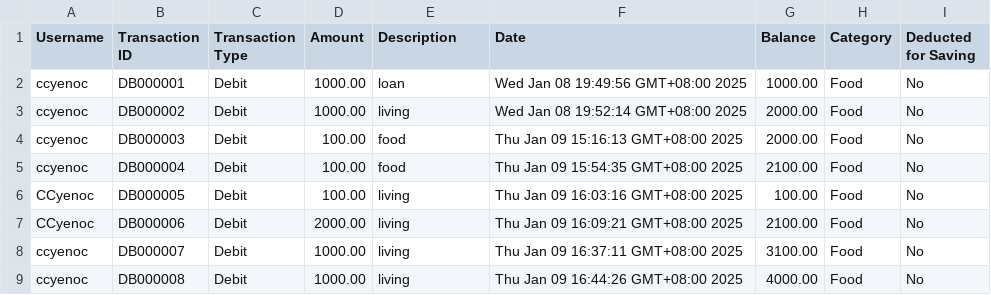
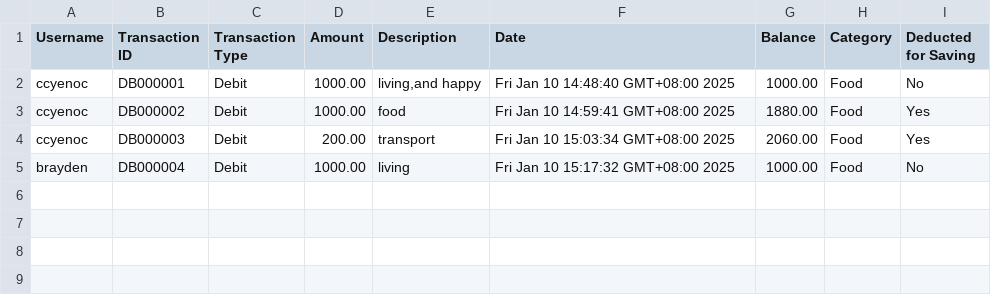
Before and after one commit to ccyenoc/InsideOut-LedgerSystem, a CSV file: out/production/InsideOut-LedgerSystem/recorddebit.csv, drawn as a sheet.

```diff
--- a/out/production/InsideOut-LedgerSystem/recorddebit.csv
+++ b/out/production/InsideOut-LedgerSystem/recorddebit.csv
@@ -1,9 +1,5 @@
 Username,Transaction ID,Transaction Type,Amount,Description,Date,Balance,Category,Deducted for Saving
-ccyenoc,DB000001,Debit,1000.00,loan,Wed Jan 08 19:49:56 GMT+08:00 2025,1000.00,Food,No
-ccyenoc,DB000002,Debit,1000.00,living,Wed Jan 08 19:52:14 GMT+08:00 2025,2000.00,Food,No
-ccyenoc,DB000003,Debit,100.00,food,Thu Jan 09 15:16:13 GMT+08:00 2025,2000.00,Food,No
-ccyenoc,DB000004,Debit,100.00,food,Thu Jan 09 15:54:35 GMT+08:00 2025,2100.00,Food,No
-CCyenoc,DB000005,Debit,100.00,living,Thu Jan 09 16:03:16 GMT+08:00 2025,100.00,Food,No
-CCyenoc,DB000006,Debit,2000.00,living,Thu Jan 09 16:09:21 GMT+08:00 2025,2100.00,Food,No
-ccyenoc,DB000007,Debit,1000.00,living,Thu Jan 09 16:37:11 GMT+08:00 2025,3100.00,Food,No
-ccyenoc,DB000008,Debit,1000.00,living,Thu Jan 09 16:44:26 GMT+08:00 2025,4000.00,Food,No
+ccyenoc,DB000001,Debit,1000.00,"living,and  happy",Fri Jan 10 14:48:40 GMT+08:00 2025,1000.00,Food,No
+ccyenoc,DB000002,Debit,1000.00,food,Fri Jan 10 14:59:41 GMT+08:00 2025,1880.00,Food,Yes
+ccyenoc,DB000003,Debit,200.00,transport,Fri Jan 10 15:03:34 GMT+08:00 2025,2060.00,Food,Yes
+brayden,DB000004,Debit,1000.00,living,Fri Jan 10 15:17:32 GMT+08:00 2025,1000.00,Food,No
```
Also changed, not shown: out/production/InsideOut-LedgerSystem/creditloan-apply.csv, out/production/InsideOut-LedgerSystem/recordcredit.csv, 43 other files.
